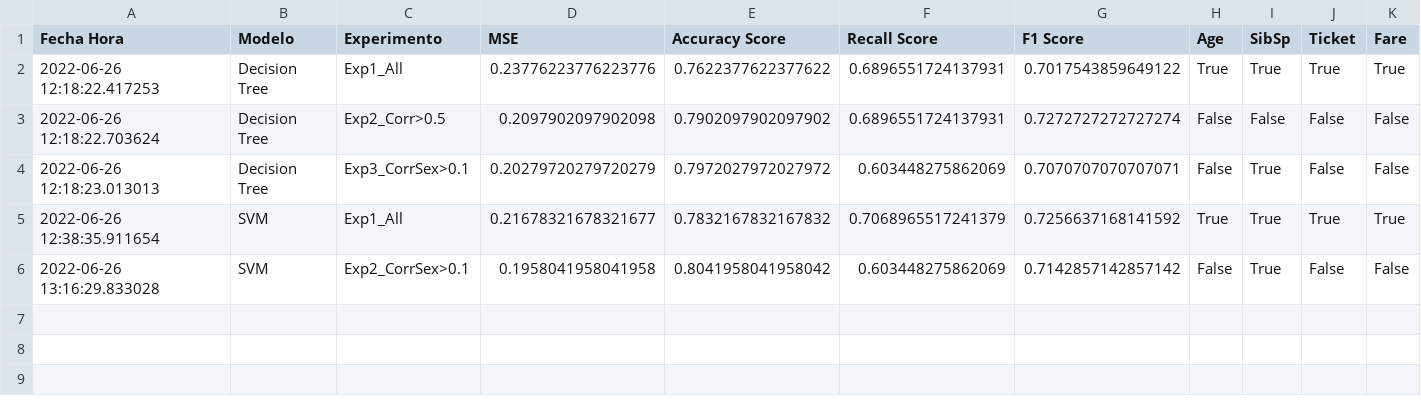
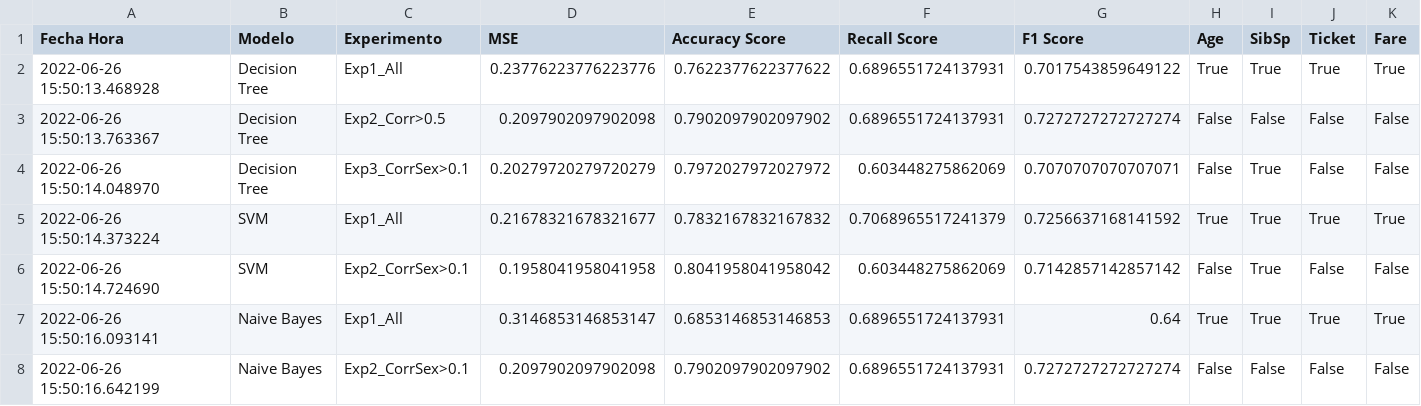
Before and after one commit to josedalvik/datascience_stlearning1_proyecto, a CSV file: experimentos.csv, drawn as a sheet; only a part is shown; rows hold the shown columns only; the diff names each change by its address in the sheet, - before the commit and + after, or states it on an @@ line.

Commit message:
Naive Bayes y métricas de evaluación

```diff
--- a/experimentos.csv
+++ b/experimentos.csv
-A2 (Fecha Hora): 2022-06-26 12:18:22.417253
+A2 (Fecha Hora): 2022-06-26 15:50:13.468928
-A3 (Fecha Hora): 2022-06-26 12:18:22.703624
+A3 (Fecha Hora): 2022-06-26 15:50:13.763367
-A4 (Fecha Hora): 2022-06-26 12:18:23.013013
+A4 (Fecha Hora): 2022-06-26 15:50:14.048970
-A5 (Fecha Hora): 2022-06-26 12:38:35.911654
+A5 (Fecha Hora): 2022-06-26 15:50:14.373224
-A6 (Fecha Hora): 2022-06-26 13:16:29.833028
+A6 (Fecha Hora): 2022-06-26 15:50:14.724690
+row 7: 2022-06-26 15:50:16.093141 | Naive Bayes | Exp1_All | 0.3146853146853147 | 0.6853146853146853 | 0.6896551724137931 | 0.64 | True | True | True | True
+row 8: 2022-06-26 15:50:16.642199 | Naive Bayes | Exp2_CorrSex>0.1 | 0.2097902097902098 | 0.7902097902097902 | 0.6896551724137931 | 0.7272727272727274 | False | False | False | False
```
Also changed, not shown: 1 other file.
